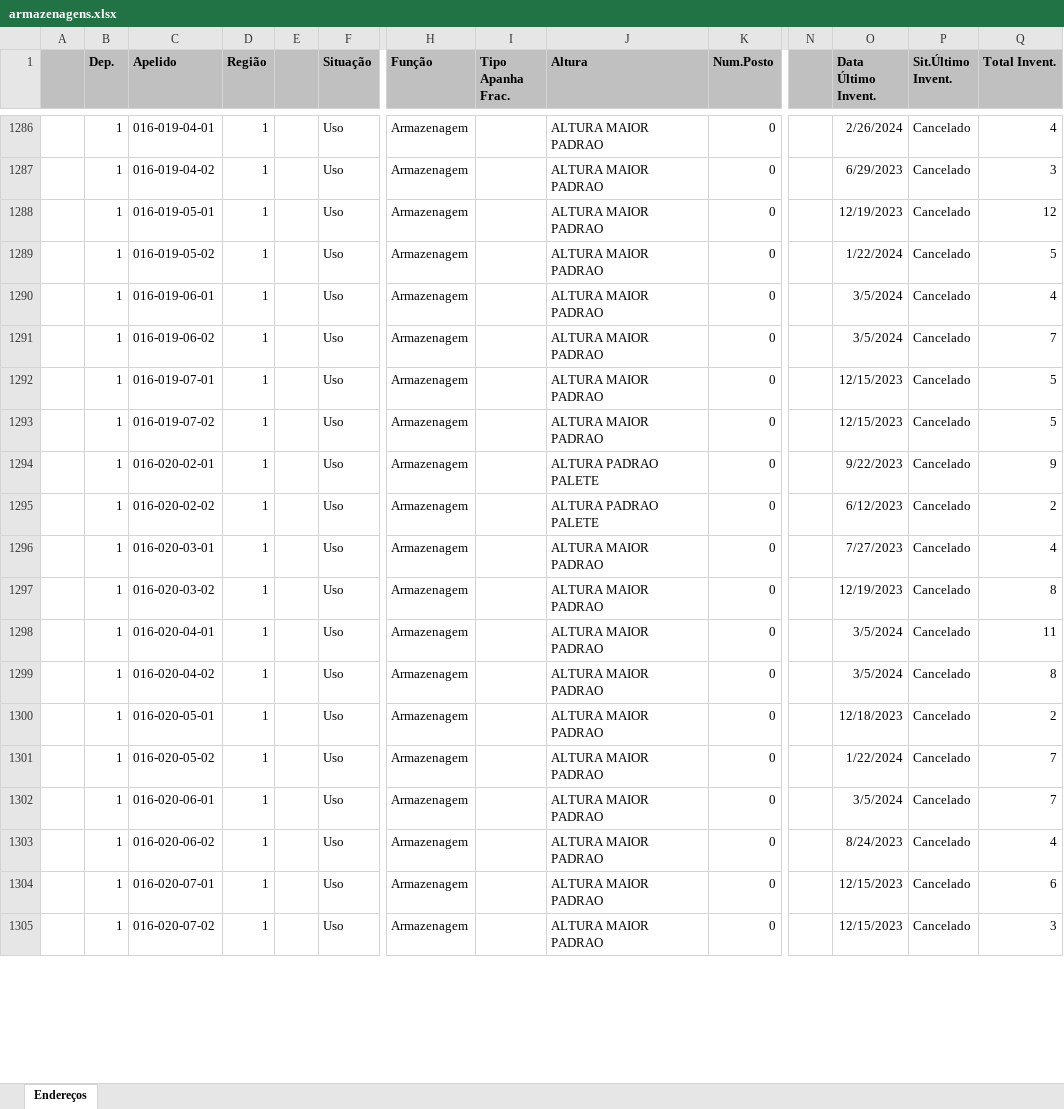
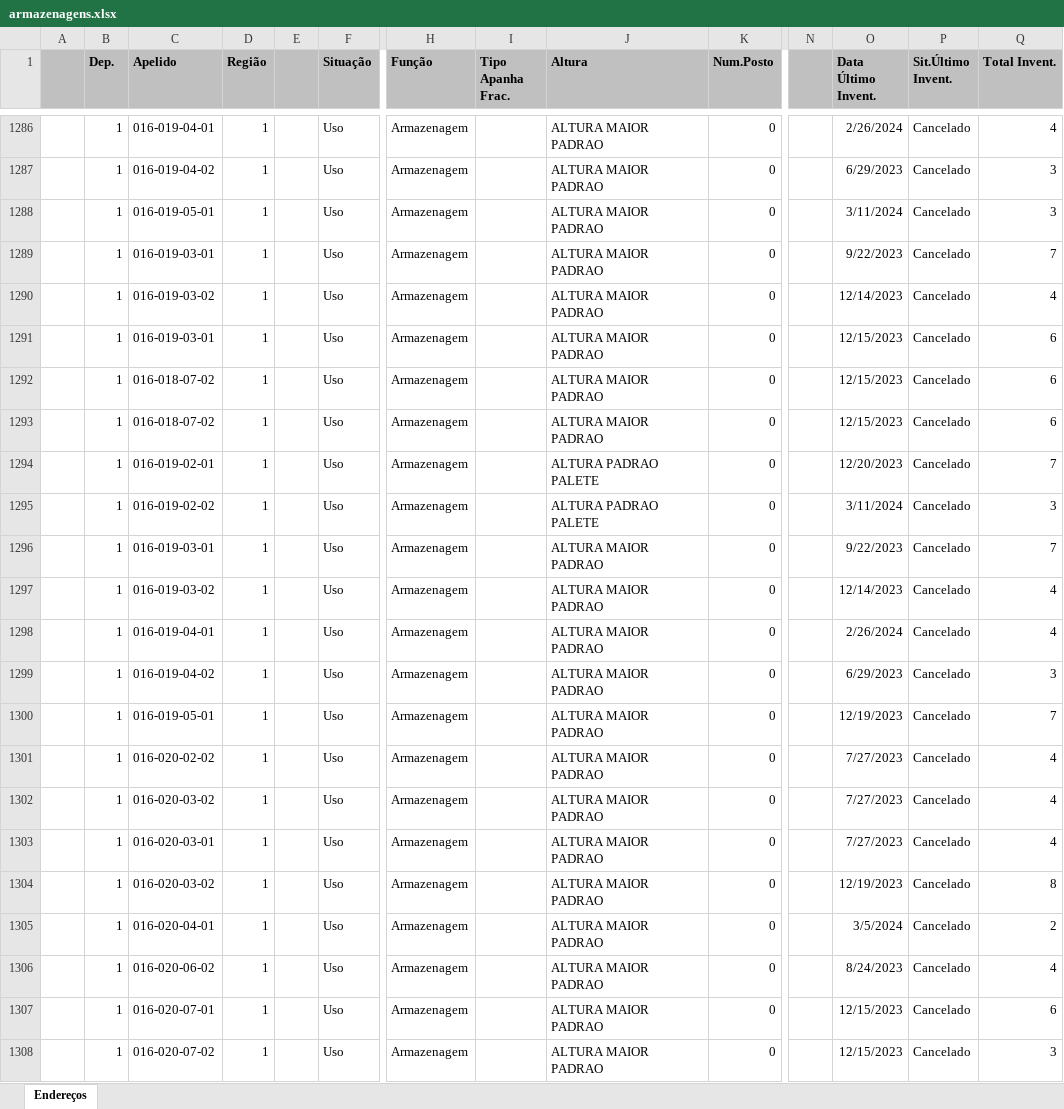
Before and after one commit to renandelamorena/Projeto_Curva_ABC, an Excel workbook: data/tratamento_curva_abc/datasets/armazenagens.xlsx, sheet Endereços, drawn as a sheet; only a part is shown, gaps mark what is left out; values as stored, in another font and other column widths than the file's, no borders; removed rows and columns are numbered as before the commit, all else as after; rows hold the shown columns only; the diff covers the shown part only; the diff names each change by its address in the sheet, - before the commit and + after, or states it on an @@ line.

Commit message:
atualizando cadastro das armazenagens

```diff
--- a/data/tratamento_curva_abc/datasets/armazenagens.xlsx (sheet Endereços)
+++ b/data/tratamento_curva_abc/datasets/armazenagens.xlsx (sheet Endereços)
-O1288 (Data Último Invent.): 12/19/2023
+O1288 (Data Último Invent.): 3/11/2024
-Q1288 (Total Invent.): 12
+Q1288 (Total Invent.): 3
-C1289 (Apelido): 016-019-05-02
+C1289 (Apelido): 016-019-03-01
-O1289 (Data Último Invent.): 1/22/2024
+O1289 (Data Último Invent.): 9/22/2023
-Q1289 (Total Invent.): 5
+Q1289 (Total Invent.): 7
-C1290 (Apelido): 016-019-06-01
+C1290 (Apelido): 016-019-03-02
-O1290 (Data Último Invent.): 3/5/2024
+O1290 (Data Último Invent.): 12/14/2023
-C1291 (Apelido): 016-019-06-02
+C1291 (Apelido): 016-019-03-01
-O1291 (Data Último Invent.): 3/5/2024
+O1291 (Data Último Invent.): 12/15/2023
-Q1291 (Total Invent.): 7
+Q1291 (Total Invent.): 6
-C1292 (Apelido): 016-019-07-01
+C1292 (Apelido): 016-018-07-02
-Q1292:Q1293 (Total Invent.): 5
+Q1292:Q1293 (Total Invent.): 6
-C1293 (Apelido): 016-019-07-02
+C1293 (Apelido): 016-018-07-02
-C1294 (Apelido): 016-020-02-01
+C1294 (Apelido): 016-019-02-01
-O1294 (Data Último Invent.): 9/22/2023
+O1294 (Data Último Invent.): 12/20/2023
-Q1294 (Total Invent.): 9
+Q1294 (Total Invent.): 7
+row 1295:  | 1 | 016-019-02-02 | 1 |  | Uso | Armazenagem |  | ALTURA PADRAO PALETE | 0 |  | 3/11/2024 | Cancelado | 3
+row 1296:  | 1 | 016-019-03-01 | 1 |  | Uso | Armazenagem |  | ALTURA MAIOR PADRAO | 0 |  | 9/22/2023 | Cancelado | 7
+row 1297:  | 1 | 016-019-03-02 | 1 |  | Uso | Armazenagem |  | ALTURA MAIOR PADRAO | 0 |  | 12/14/2023 | Cancelado | 4
+row 1298:  | 1 | 016-019-04-01 | 1 |  | Uso | Armazenagem |  | ALTURA MAIOR PADRAO | 0 |  | 2/26/2024 | Cancelado | 4
+row 1299:  | 1 | 016-019-04-02 | 1 |  | Uso | Armazenagem |  | ALTURA MAIOR PADRAO | 0 |  | 6/29/2023 | Cancelado | 3
+row 1300:  | 1 | 016-019-05-01 | 1 |  | Uso | Armazenagem |  | ALTURA MAIOR PADRAO | 0 |  | 12/19/2023 | Cancelado | 7
-J1301 (Altura): ALTURA PADRAO PALETE
+J1301 (Altura): ALTURA MAIOR PADRAO
-O1301 (Data Último Invent.): 6/12/2023
+O1301 (Data Último Invent.): 7/27/2023
-Q1301 (Total Invent.): 2
+Q1301 (Total Invent.): 4
+row 1302:  | 1 | 016-020-03-02 | 1 |  | Uso | Armazenagem |  | ALTURA MAIOR PADRAO | 0 |  | 7/27/2023 | Cancelado | 4
-Q1305 (Total Invent.): 11
+Q1305 (Total Invent.): 2
-row 1299:  | 1 | 016-020-04-02 | 1 |  | Uso | Armazenagem |  | ALTURA MAIOR PADRAO | 0 |  | 3/5/2024 | Cancelado | 8
-row 1300:  | 1 | 016-020-05-01 | 1 |  | Uso | Armazenagem |  | ALTURA MAIOR PADRAO | 0 |  | 12/18/2023 | Cancelado | 2
-row 1301:  | 1 | 016-020-05-02 | 1 |  | Uso | Armazenagem |  | ALTURA MAIOR PADRAO | 0 |  | 1/22/2024 | Cancelado | 7
-row 1302:  | 1 | 016-020-06-01 | 1 |  | Uso | Armazenagem |  | ALTURA MAIOR PADRAO | 0 |  | 3/5/2024 | Cancelado | 7
```
Also changed, not shown: 3 removed rows and 773 edited cells elsewhere in this sheet, data/tratamento_curva_abc/datasets/armazenagens_estoque.xlsx, 3 other files.
